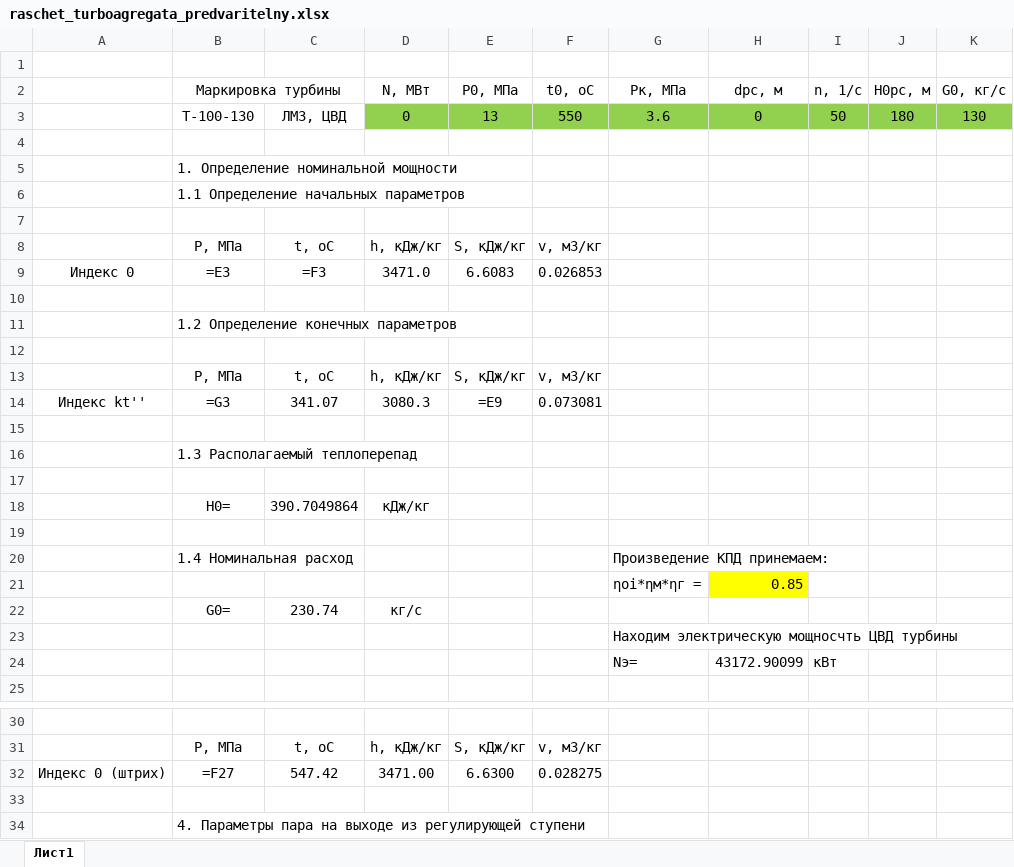
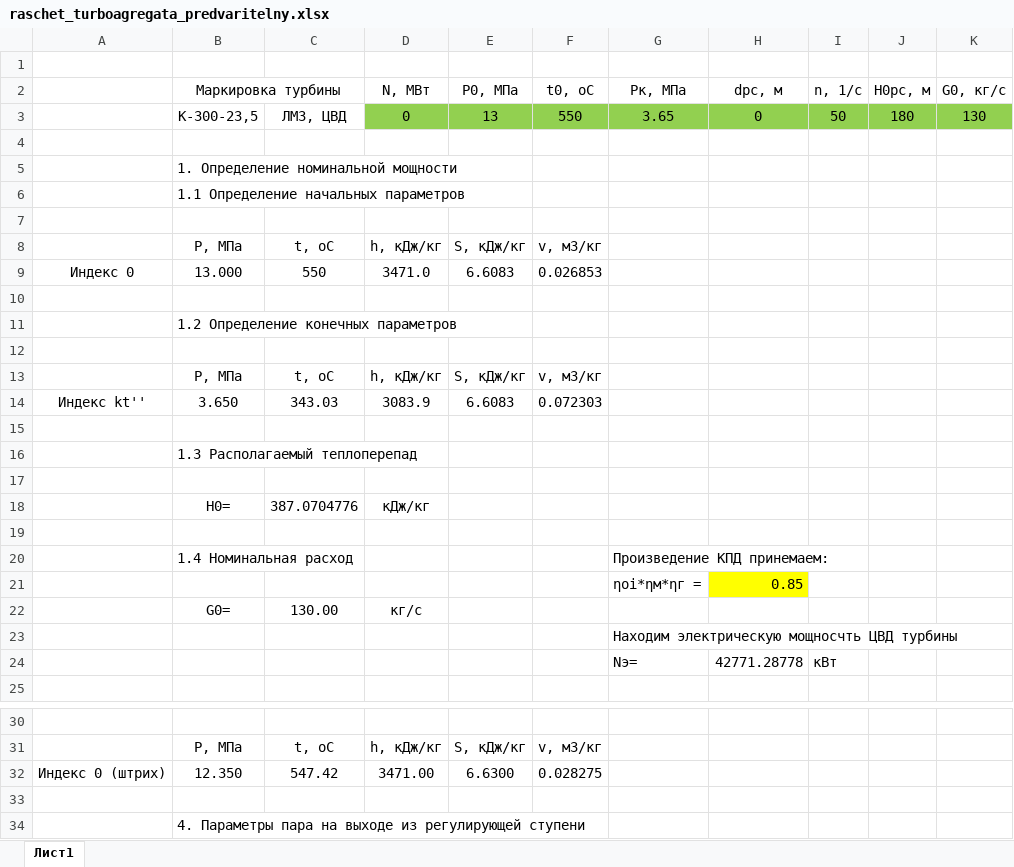
Before and after one commit to Degfer/CalculationHPC-turbine, an Excel workbook: DB/raschet_turboagregata_predvaritelny.xlsx, sheet Лист1, drawn as a sheet; only a part is shown, gaps mark what is left out; values as stored, in another font and other column widths than the file's, no borders; formulas without a stored value are shown as written; removed rows and columns are numbered as before the commit, all else as after; the diff covers the shown part only; the diff names each change by its address in the sheet, - before the commit and + after, or states it on an @@ line.

```diff
--- a/DB/raschet_turboagregata_predvaritelny.xlsx (sheet Лист1)
+++ b/DB/raschet_turboagregata_predvaritelny.xlsx (sheet Лист1)
-B3 (Маркировка турбины): Т-100-130
+B3 (Маркировка турбины): К-300-23,5
-G3 (Pк, МПа): 3.6
+G3 (Pк, МПа): 3.65
-B9 (Маркировка турбины): =E3
+B9 (Маркировка турбины): 13.000
-C9: =F3
+C9: 550
-row 14: Индекс kt'' | =G3 | 341.07 | 3080.3 | =E9 | 0.073081
+row 14: Индекс kt'' | 3.650 | 343.03 | 3083.9 | 6.6083 | 0.072303
-C18: 390.7049864
+C18: 387.0704776
-C22: 230.74
+C22: 130.00
-H24 (dрс, м): 43172.90099
+H24 (dрс, м): 42771.28778
-B32 (Маркировка турбины): =F27
+B32 (Маркировка турбины): 12.350
```
Also changed, not shown: 49 added rows elsewhere in this sheet, 2 other files.
